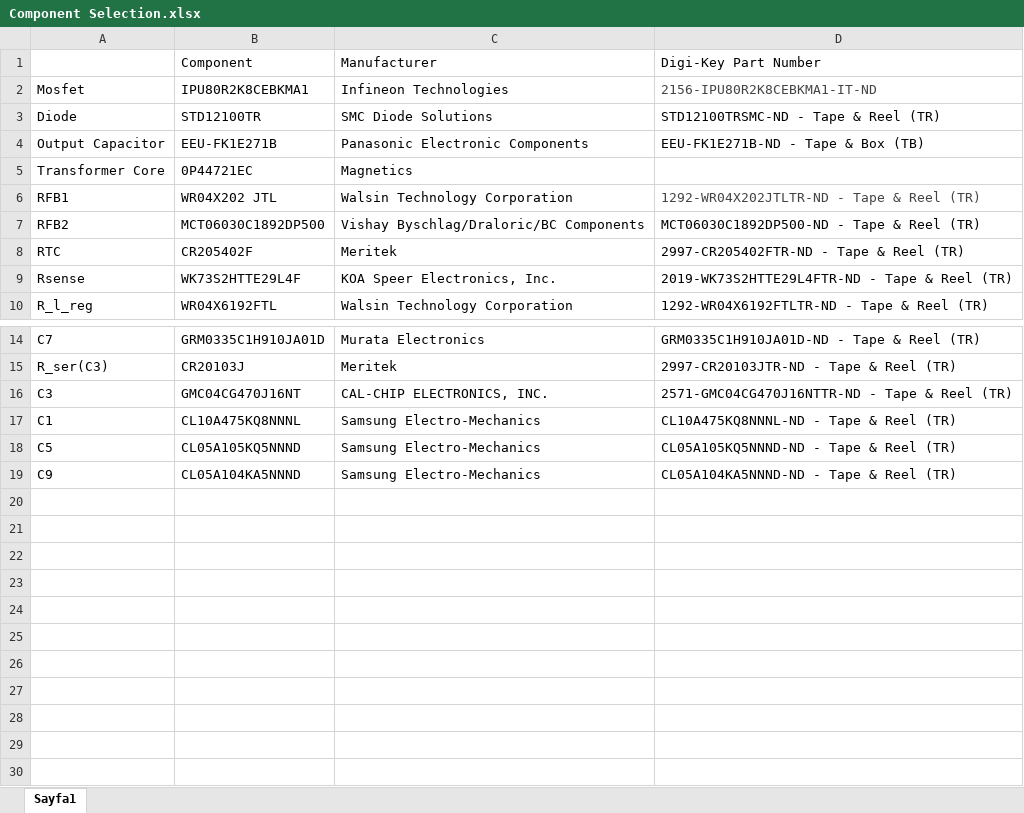
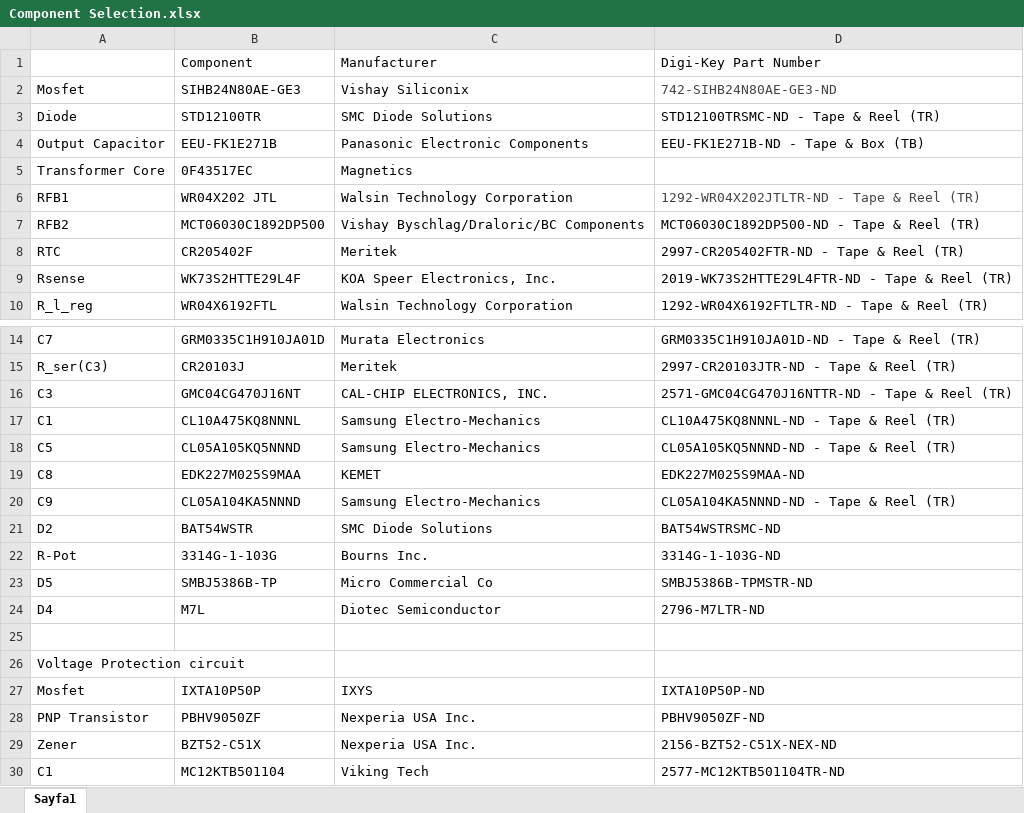
Before and after one commit to emin3397/EE464-Project, an Excel workbook: Component Selection.xlsx, sheet Sayfa1, drawn as a sheet; only a part is shown, gaps mark what is left out; values as stored, in another font and other column widths than the file's, no borders; removed rows and columns are numbered as before the commit, all else as after; the diff names each change by its address in the sheet, - before the commit and + after, or states it on an @@ line.

```diff
--- a/Component Selection.xlsx (sheet Sayfa1)
+++ b/Component Selection.xlsx (sheet Sayfa1)
-row 2: Mosfet | IPU80R2K8CEBKMA1 | Infineon Technologies | 2156-IPU80R2K8CEBKMA1-IT-ND
+row 2: Mosfet | SIHB24N80AE-GE3 | Vishay Siliconix | 742-SIHB24N80AE-GE3-ND
-B5: 0P44721EC
+B5: 0F43517EC
+row 19: C8 | EDK227M025S9MAA | KEMET | EDK227M025S9MAA-ND
+row 21: D2 | BAT54WSTR | SMC Diode Solutions | BAT54WSTRSMC-ND
+row 22: R-Pot | 3314G-1-103G | Bourns Inc. | 3314G-1-103G-ND
+row 23: D5 | SMBJ5386B-TP | Micro Commercial Co | SMBJ5386B-TPMSTR-ND
+row 24: D4 | M7L | Diotec Semiconductor | 2796-M7LTR-ND
+row 25: (empty)
+row 26: Voltage Protection circuit
+row 27: Mosfet | IXTA10P50P | IXYS | IXTA10P50P-ND
+row 28: PNP Transistor | PBHV9050ZF | Nexperia USA Inc. | PBHV9050ZF-ND
+row 29: Zener | BZT52-C51X | Nexperia USA Inc. | 2156-BZT52-C51X-NEX-ND
+row 30: C1 | MC12KTB501104 | Viking Tech | 2577-MC12KTB501104TR-ND
```
Also changed, not shown: 24 other files.
